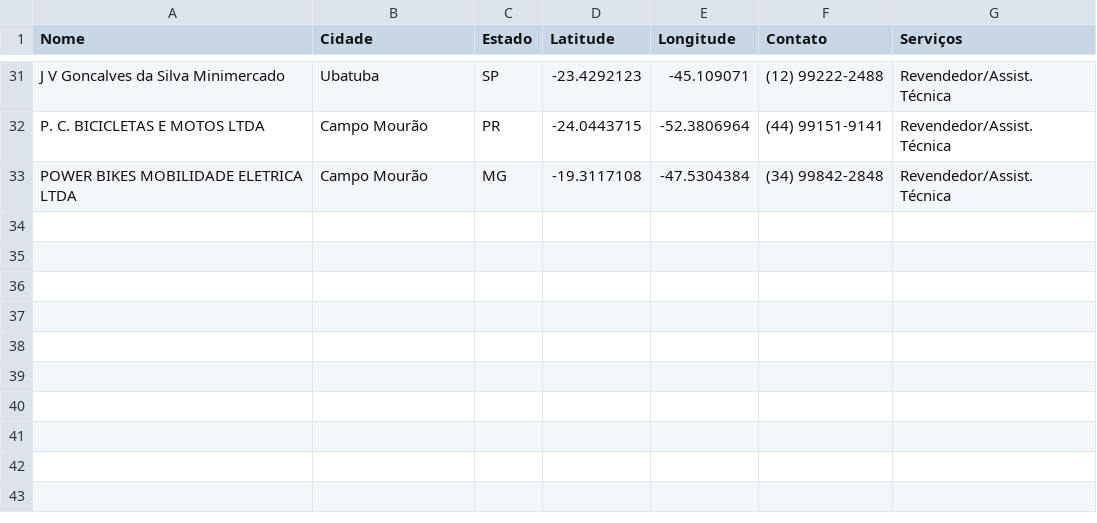
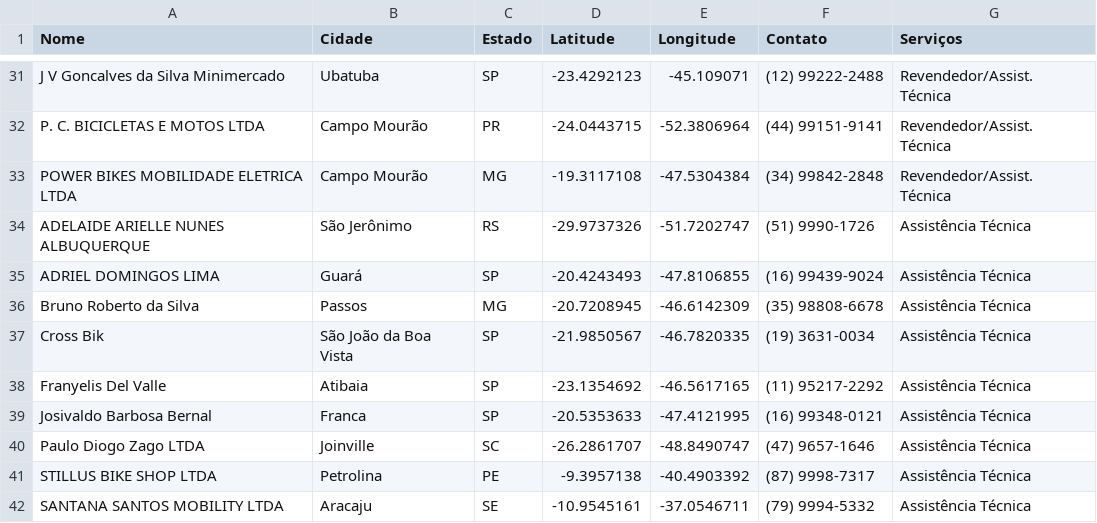
Before and after one commit to comercialsw/assistencia-sw, a CSV file: assistencia.csv, drawn as a sheet; only a part is shown, gaps mark what is left out.

Commit message:
Update assistencia.csv

```diff
--- a/assistencia.csv
+++ b/assistencia.csv
@@ -33 +33,10 @@ P. C. BICICLETAS E MOTOS LTDA,Campo Mourão,PR,-24.0443715,-52.3806964,(44) 9915
 POWER BIKES MOBILIDADE ELETRICA LTDA,Campo Mourão,MG,-19.3117108,-47.5304384,(34) 99842-2848,Revendedor/Assist. Técnica
+ADELAIDE ARIELLE NUNES ALBUQUERQUE,São Jerônimo,RS,-29.9737326,-51.7202747,(51) 9990-1726,Assistência Técnica
+ADRIEL DOMINGOS LIMA,Guará,SP,-20.4243493,-47.8106855,(16) 99439-9024,Assistência Técnica
+Bruno Roberto da Silva,Passos,MG,-20.7208945,-46.6142309,(35) 98808-6678,Assistência Técnica
+Cross Bik,São João da Boa Vista,SP,-21.9850567,-46.7820335,(19) 3631-0034,Assistência Técnica
+Franyelis Del Valle,Atibaia,SP,-23.1354692,-46.5617165,(11) 95217-2292,Assistência Técnica
+Josivaldo Barbosa Bernal,Franca,SP,-20.5353633,-47.4121995,(16) 99348-0121,Assistência Técnica
+Paulo Diogo Zago LTDA,Joinville,SC,-26.2861707,-48.8490747,(47) 9657-1646,Assistência Técnica
+STILLUS BIKE SHOP LTDA,Petrolina,PE,-9.3957138,-40.4903392,(87) 9998-7317,Assistência Técnica
+SANTANA SANTOS MOBILITY LTDA,Aracaju,SE,-10.9545161,-37.0546711,(79) 9994-5332,Assistência Técnica
```
